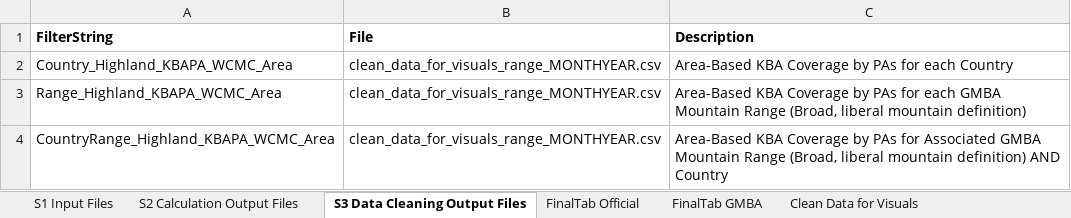
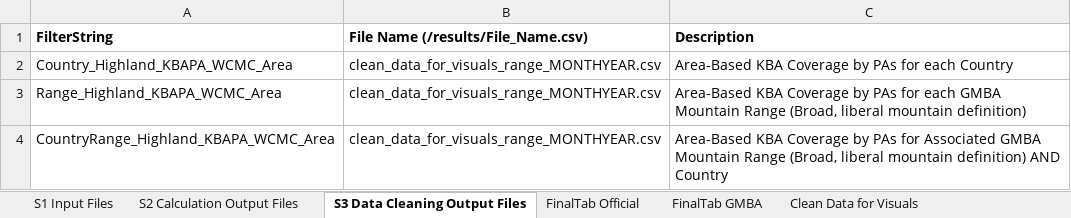
Before and after one commit to marksnethlage/SDG15.4.1_Calculator, an Excel workbook: Metadata.xlsx, sheet S3 Data Cleaning Output Files, drawn as a sheet; only a part is shown; values as stored, in another font and other column widths than the file's, no borders; the diff names each change by its address in the sheet, - before the commit and + after, or states it on an @@ line.

```diff
--- a/Metadata.xlsx (sheet S3 Data Cleaning Output Files)
+++ b/Metadata.xlsx (sheet S3 Data Cleaning Output Files)
-B1: File
+B1: File Name (/results/File_Name.csv)
```
Also changed, not shown: sheet S1 Input Files, 1 other file.
